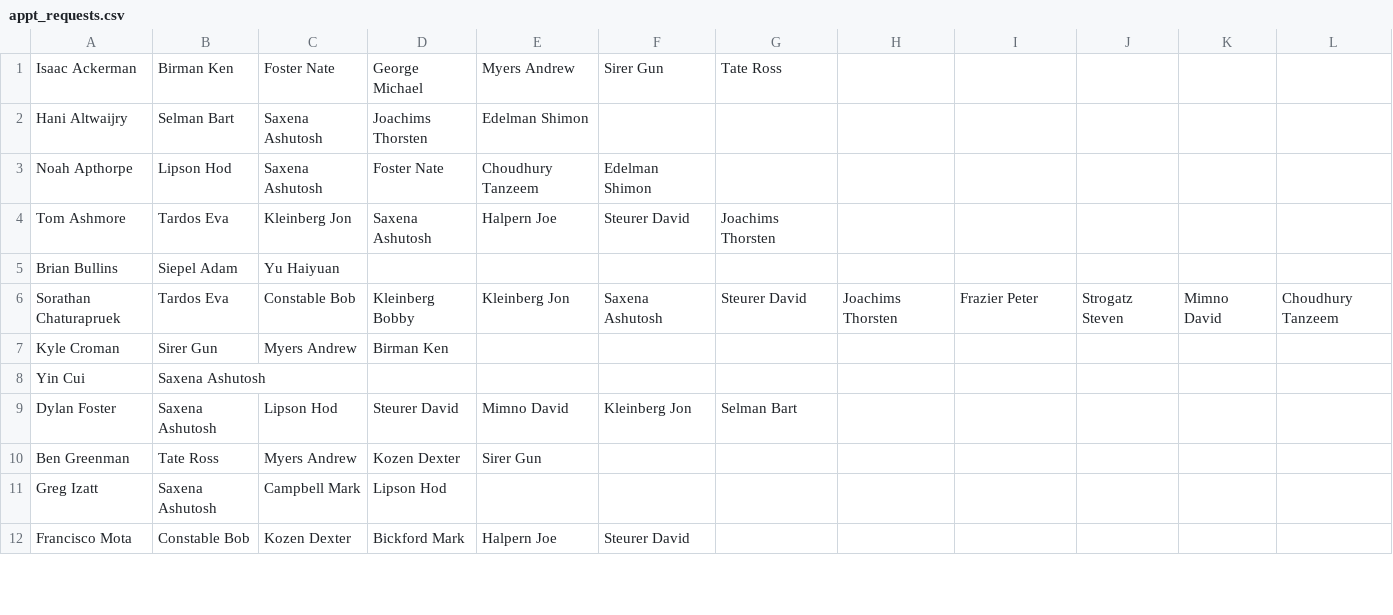
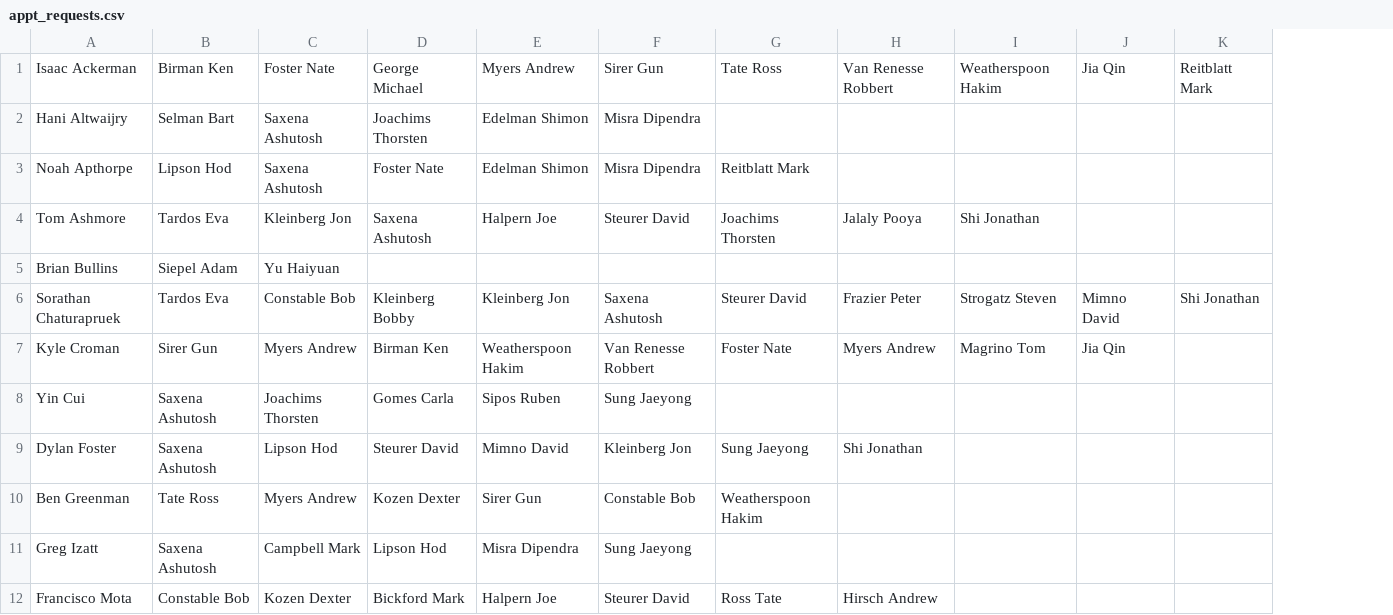
Before and after one commit to davidpwilliamson/orie_visit_day_scheduler, a CSV file: appt_requests.csv, drawn as a sheet; only a part is shown; removed rows and columns are numbered as before the commit, all else as after; the diff covers the shown part only; the diff names each change by its address in the sheet, - before the commit and + after, or states it on an @@ line.

```diff
--- a/appt_requests.csv
+++ b/appt_requests.csv
-column J, row 6: Strogatz Steven
-column L, row 6: Choudhury Tanzeem
+column K, rows 1-6: Reitblatt Mark |  |  |  |  | Shi Jonathan
-H1: (empty)
+H1: Van Renesse Robbert
-I1: (empty)
+I1: Weatherspoon Hakim
-J1: (empty)
+J1: Jia Qin
-F2: (empty)
+F2: Misra Dipendra
-E3: Choudhury Tanzeem
+E3: Edelman Shimon
-F3: Edelman Shimon
+F3: Misra Dipendra
-G3: (empty)
+G3: Reitblatt Mark
-H4: (empty)
+H4: Jalaly Pooya
-I4: (empty)
+I4: Shi Jonathan
-H6: Joachims Thorsten
+H6: Frazier Peter
-I6: Frazier Peter
+I6: Strogatz Steven
-E7: (empty)
+E7: Weatherspoon Hakim
-F7: (empty)
+F7: Van Renesse Robbert
-G7: (empty)
+G7: Foster Nate
-H7: (empty)
+H7: Myers Andrew
-I7: (empty)
+I7: Magrino Tom
-J7: (empty)
+J7: Jia Qin
-C8: (empty)
+C8: Joachims Thorsten
-D8: (empty)
+D8: Gomes Carla
-E8: (empty)
+E8: Sipos Ruben
-F8: (empty)
+F8: Sung Jaeyong
-G9: Selman Bart
+G9: Sung Jaeyong
-H9: (empty)
+H9: Shi Jonathan
-F10: (empty)
+F10: Constable Bob
-G10: (empty)
+G10: Weatherspoon Hakim
-E11: (empty)
+E11: Misra Dipendra
-F11: (empty)
+F11: Sung Jaeyong
-G12: (empty)
+G12: Ross Tate
-H12: (empty)
+H12: Hirsch Andrew
```
Also changed, not shown: 62 edited cells elsewhere in this file, busy_no_optional_tuesday_11.csv, 2 other files.
